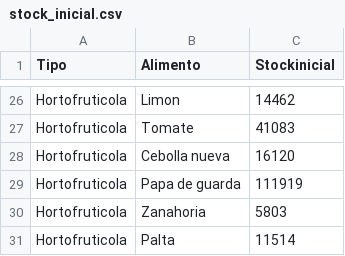
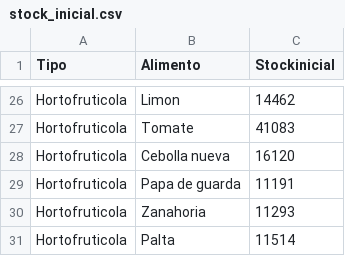
Before and after one commit to bnherrerac/G40-ICS1113, a CSV file: archivos/stock_inicial.csv, drawn as a sheet; only a part is shown, gaps mark what is left out.

```diff
--- a/archivos/stock_inicial.csv
+++ b/archivos/stock_inicial.csv
@@ -28,4 +28,4 @@ Hortofruticola,Tomate,41083
 Hortofruticola,Cebolla nueva,16120
-Hortofruticola,Papa de guarda,111919
-Hortofruticola,Zanahoria,5803
+Hortofruticola,Papa de guarda,11191
+Hortofruticola,Zanahoria,11293
 Hortofruticola,Palta,11514
```
Also changed, not shown: archivos/demanda.csv, archivos/peso_promedio.csv, 14 other files.
